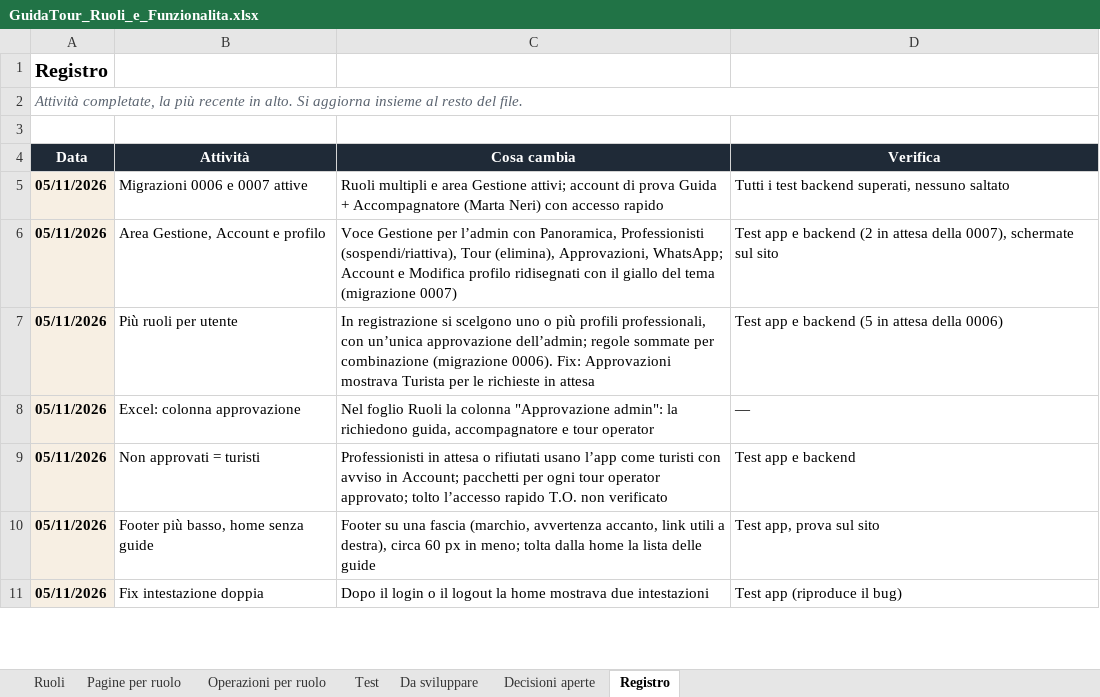
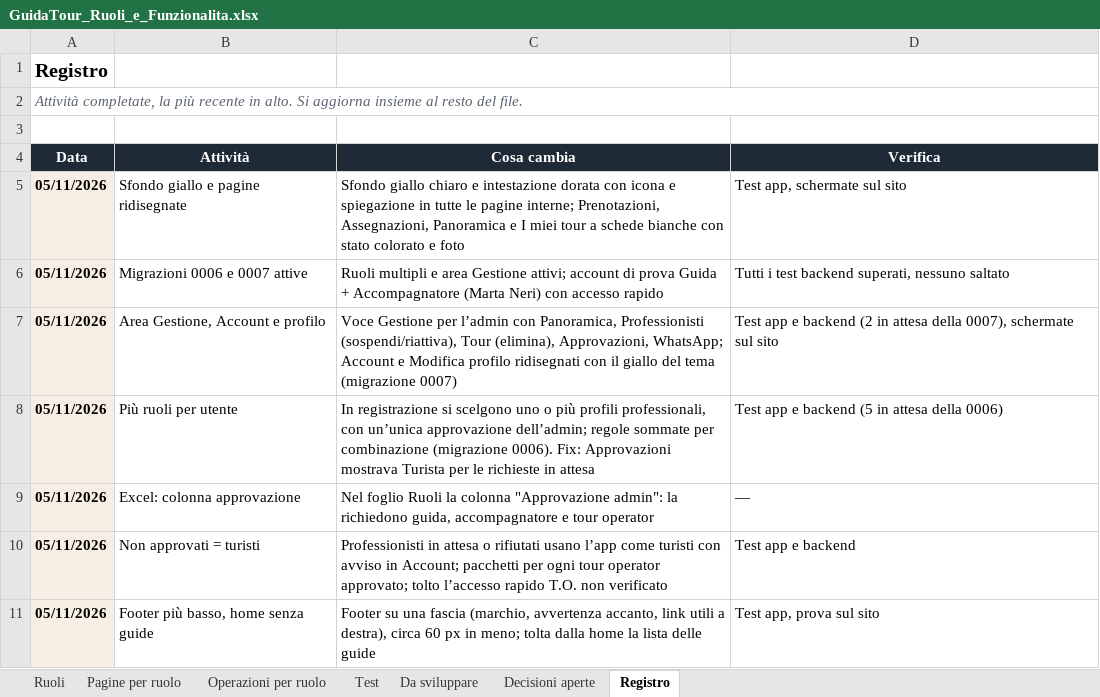
Before and after one commit to AlexJJJava/guidatour, an Excel workbook: flutter/docs/GuidaTour_Ruoli_e_Funzionalita.xlsx, sheet Registro, drawn as a sheet; only a part is shown; the shorter side is filled out with more unchanged rows; values as stored, in another font and other column widths than the file's, no borders; the diff names each change by its address in the sheet, - before the commit and + after, or states it on an @@ line.

```diff
--- a/flutter/docs/GuidaTour_Ruoli_e_Funzionalita.xlsx (sheet Registro)
+++ b/flutter/docs/GuidaTour_Ruoli_e_Funzionalita.xlsx (sheet Registro)
+row 5: 05/11/2026 | Sfondo giallo e pagine ridisegnate | Sfondo giallo chiaro e intestazione dorata con icona e spiegazione in tutte le pagine interne; Prenotazioni, Assegnazioni, Panoramica e I miei tour a schede bianche con stato colorato e foto | Test app, schermate sul sito
```
Also changed, not shown: 1 other file.
